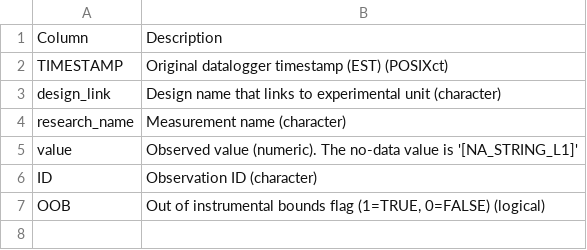
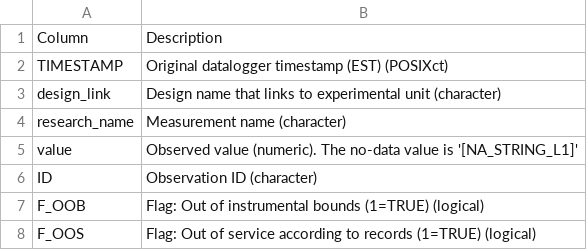
Before and after one commit to COMPASS-DOE/data-workflows, a CSV file: synoptic/data_TEST/L1_metadata/L1_metadata_columns.csv, drawn as a sheet.

```diff
--- a/synoptic/data_TEST/L1_metadata/L1_metadata_columns.csv
+++ b/synoptic/data_TEST/L1_metadata/L1_metadata_columns.csv
@@ -6,2 +6,3 @@ value,Observed value (numeric). The no-data value is '[NA_STRING_L1]'
 ID,Observation ID (character)
-OOB,"Out of instrumental bounds flag (1=TRUE, 0=FALSE) (logical)"
+F_OOB,Flag: Out of instrumental bounds (1=TRUE) (logical)
+F_OOS,Flag: Out of service according to records (1=TRUE) (logical)
```
Also changed, not shown: synoptic/data_TEST/L1_metadata/L1_metadata_vars.csv, synoptic/data_TEST/design_table.csv, 5 other files.
